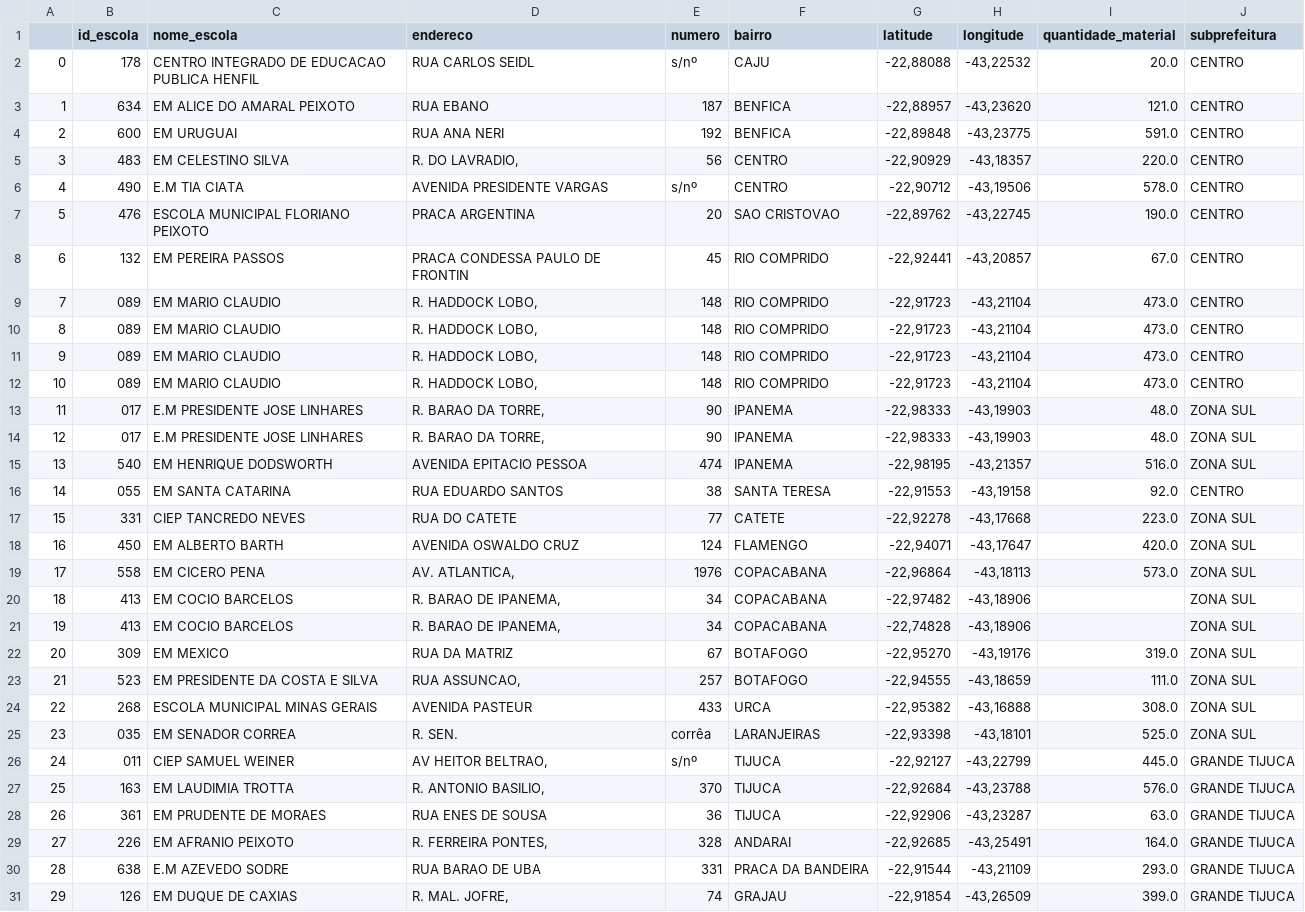
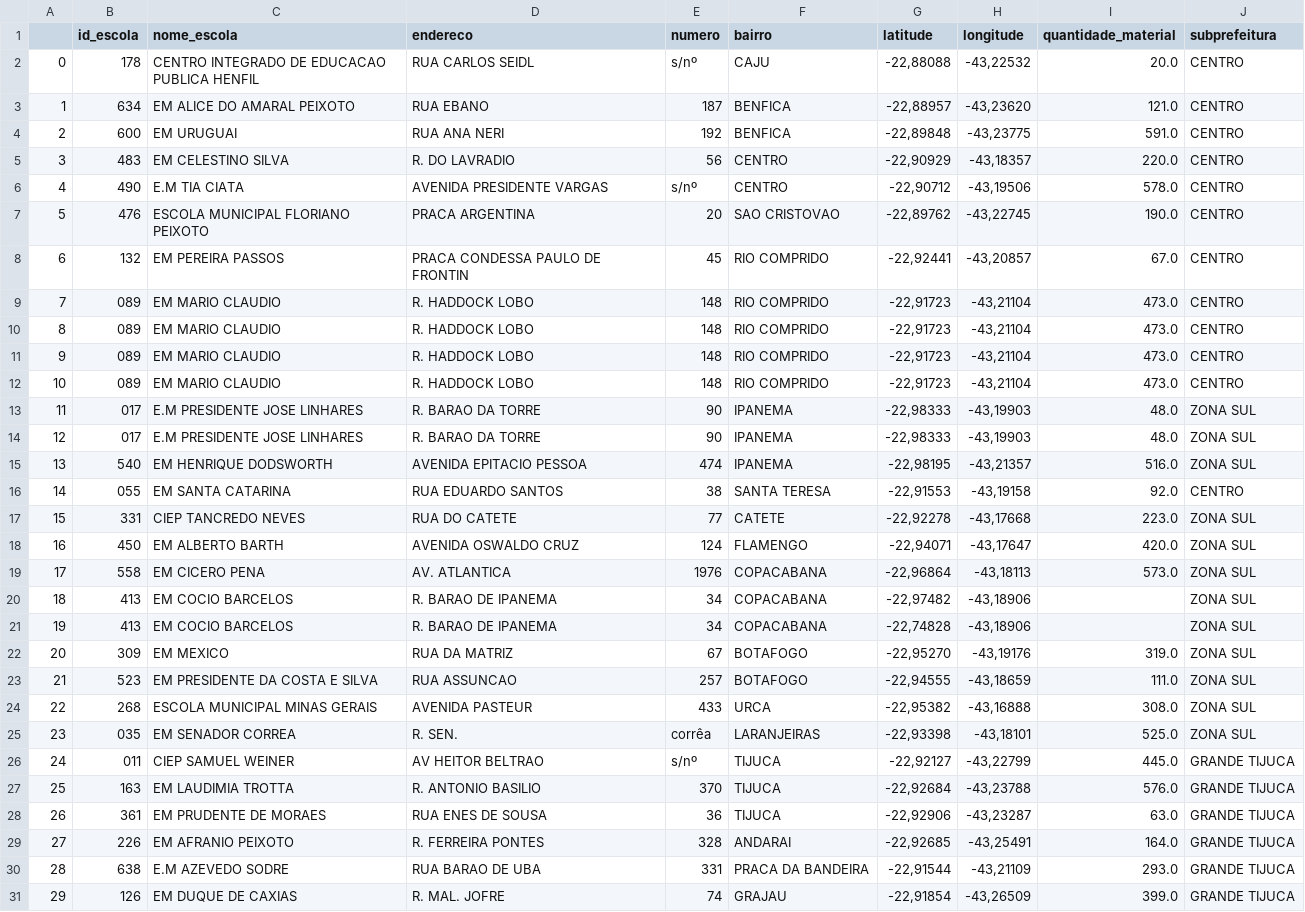
Before and after one commit to isabelepinto/limpeza_de_dados_projeto, a CSV file: escolas_tratadas.csv, drawn as a sheet; only a part is shown; the diff covers the shown part only.

```diff
--- a/escolas_tratadas.csv
+++ b/escolas_tratadas.csv
@@ -4,3 +4,3 @@
 2,600,EM URUGUAI,RUA ANA NERI,192,BENFICA,"-22,89848","-43,23775",591.0,CENTRO
-3,483,EM CELESTINO SILVA,"R. DO LAVRADIO,",56,CENTRO,"-22,90929","-43,18357",220.0,CENTRO
+3,483,EM CELESTINO SILVA,R. DO LAVRADIO,56,CENTRO,"-22,90929","-43,18357",220.0,CENTRO
 4,490,E.M TIA CIATA,AVENIDA PRESIDENTE VARGAS,s/nº,CENTRO,"-22,90712","-43,19506",578.0,CENTRO
@@ -8,8 +8,8 @@
 6,132,EM PEREIRA PASSOS,PRACA CONDESSA PAULO DE FRONTIN,45,RIO COMPRIDO,"-22,92441","-43,20857",67.0,CENTRO
-7,089,EM MARIO CLAUDIO,"R. HADDOCK LOBO,",148,RIO COMPRIDO,"-22,91723","-43,21104",473.0,CENTRO
-8,089,EM MARIO CLAUDIO,"R. HADDOCK LOBO,",148,RIO COMPRIDO,"-22,91723","-43,21104",473.0,CENTRO
-9,089,EM MARIO CLAUDIO,"R. HADDOCK LOBO,",148,RIO COMPRIDO,"-22,91723","-43,21104",473.0,CENTRO
-10,089,EM MARIO CLAUDIO,"R. HADDOCK LOBO,",148,RIO COMPRIDO,"-22,91723","-43,21104",473.0,CENTRO
-11,017,E.M PRESIDENTE JOSE LINHARES,"R. BARAO DA TORRE,",90,IPANEMA,"-22,98333","-43,19903",48.0,ZONA SUL
-12,017,E.M PRESIDENTE JOSE LINHARES,"R. BARAO DA TORRE,",90,IPANEMA,"-22,98333","-43,19903",48.0,ZONA SUL
+7,089,EM MARIO CLAUDIO,R. HADDOCK LOBO,148,RIO COMPRIDO,"-22,91723","-43,21104",473.0,CENTRO
+8,089,EM MARIO CLAUDIO,R. HADDOCK LOBO,148,RIO COMPRIDO,"-22,91723","-43,21104",473.0,CENTRO
+9,089,EM MARIO CLAUDIO,R. HADDOCK LOBO,148,RIO COMPRIDO,"-22,91723","-43,21104",473.0,CENTRO
+10,089,EM MARIO CLAUDIO,R. HADDOCK LOBO,148,RIO COMPRIDO,"-22,91723","-43,21104",473.0,CENTRO
+11,017,E.M PRESIDENTE JOSE LINHARES,R. BARAO DA TORRE,90,IPANEMA,"-22,98333","-43,19903",48.0,ZONA SUL
+12,017,E.M PRESIDENTE JOSE LINHARES,R. BARAO DA TORRE,90,IPANEMA,"-22,98333","-43,19903",48.0,ZONA SUL
 13,540,EM HENRIQUE DODSWORTH,AVENIDA EPITACIO PESSOA,474,IPANEMA,"-22,98195","-43,21357",516.0,ZONA SUL
@@ -18,14 +18,14 @@
 16,450,EM ALBERTO BARTH,AVENIDA OSWALDO CRUZ,124,FLAMENGO,"-22,94071","-43,17647",420.0,ZONA SUL
-17,558,EM CICERO PENA,"AV. ATLANTICA,",1976,COPACABANA,"-22,96864","-43,18113",573.0,ZONA SUL
-18,413,EM COCIO BARCELOS,"R. BARAO DE IPANEMA,",34,COPACABANA,"-22,97482","-43,18906",,ZONA SUL
-19,413,EM COCIO BARCELOS,"R. BARAO DE IPANEMA,",34,COPACABANA,"-22,74828","-43,18906",,ZONA SUL
+17,558,EM CICERO PENA,AV. ATLANTICA,1976,COPACABANA,"-22,96864","-43,18113",573.0,ZONA SUL
+18,413,EM COCIO BARCELOS,R. BARAO DE IPANEMA,34,COPACABANA,"-22,97482","-43,18906",,ZONA SUL
+19,413,EM COCIO BARCELOS,R. BARAO DE IPANEMA,34,COPACABANA,"-22,74828","-43,18906",,ZONA SUL
 20,309,EM MEXICO,RUA DA MATRIZ,67,BOTAFOGO,"-22,95270","-43,19176",319.0,ZONA SUL
-21,523,EM PRESIDENTE DA COSTA E SILVA,"RUA ASSUNCAO,",257,BOTAFOGO,"-22,94555","-43,18659",111.0,ZONA SUL
+21,523,EM PRESIDENTE DA COSTA E SILVA,RUA ASSUNCAO,257,BOTAFOGO,"-22,94555","-43,18659",111.0,ZONA SUL
 22,268,ESCOLA MUNICIPAL MINAS GERAIS,AVENIDA PASTEUR,433,URCA,"-22,95382","-43,16888",308.0,ZONA SUL
 23,035,EM SENADOR CORREA,R. SEN.,corrêa,LARANJEIRAS,"-22,93398","-43,18101",525.0,ZONA SUL
-24,011,CIEP SAMUEL WEINER,"AV HEITOR BELTRAO,",s/nº,TIJUCA,"-22,92127","-43,22799",445.0,GRANDE TIJUCA
-25,163,EM LAUDIMIA TROTTA,"R. ANTONIO BASILIO,",370,TIJUCA,"-22,92684","-43,23788",576.0,GRANDE TIJUCA
+24,011,CIEP SAMUEL WEINER,AV HEITOR BELTRAO,s/nº,TIJUCA,"-22,92127","-43,22799",445.0,GRANDE TIJUCA
+25,163,EM LAUDIMIA TROTTA,R. ANTONIO BASILIO,370,TIJUCA,"-22,92684","-43,23788",576.0,GRANDE TIJUCA
 26,361,EM PRUDENTE DE MORAES,RUA ENES DE SOUSA,36,TIJUCA,"-22,92906","-43,23287",63.0,GRANDE TIJUCA
-27,226,EM AFRANIO PEIXOTO,"R. FERREIRA PONTES,",328,ANDARAI,"-22,92685","-43,25491",164.0,GRANDE TIJUCA
+27,226,EM AFRANIO PEIXOTO,R. FERREIRA PONTES,328,ANDARAI,"-22,92685","-43,25491",164.0,GRANDE TIJUCA
 28,638,E.M AZEVEDO SODRE,RUA BARAO DE UBA,331,PRACA DA BANDEIRA,"-22,91544","-43,21109",293.0,GRANDE TIJUCA
-29,126,EM DUQUE DE CAXIAS,"R. MAL. JOFRE,",74,GRAJAU,"-22,91854","-43,26509",399.0,GRANDE TIJUCA
+29,126,EM DUQUE DE CAXIAS,R. MAL. JOFRE,74,GRAJAU,"-22,91854","-43,26509",399.0,GRANDE TIJUCA
```
Also changed, not shown: 36 edited cells elsewhere in this file, 1 other file.
